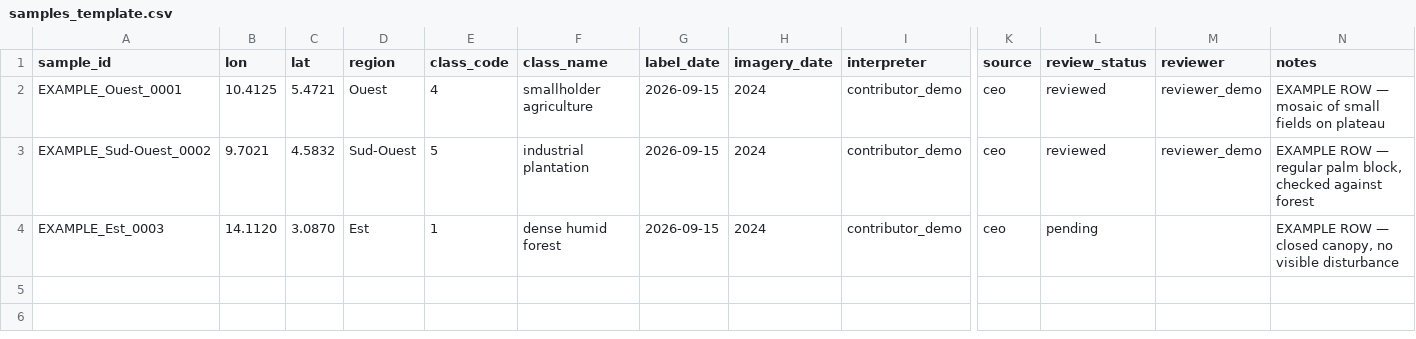
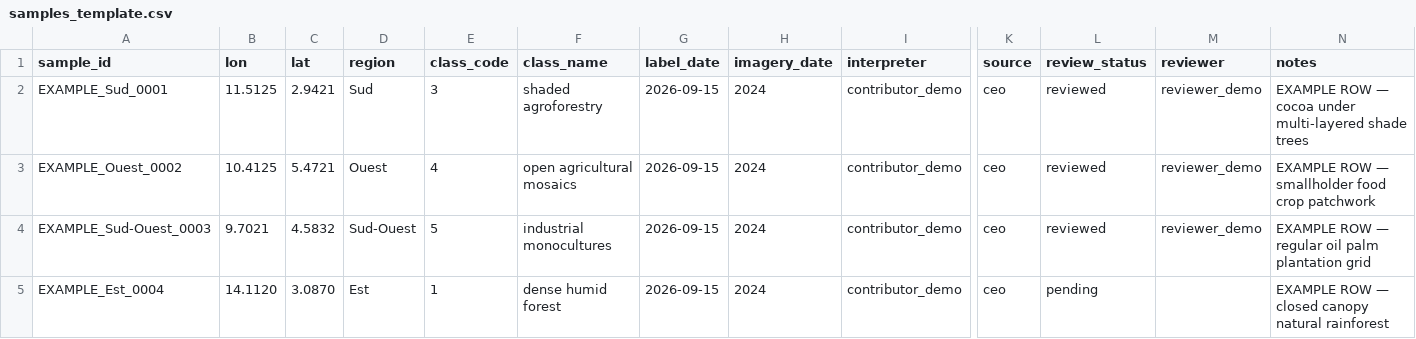
Before and after one commit to leosand/CamGeo, a CSV file: samples/samples_template.csv, drawn as a sheet; only a part is shown, gaps mark what is left out; addresses are those after the commit; rows hold the shown columns only; the diff names each change by its address in the sheet, - before the commit and + after, or states it on an @@ line.

```diff
--- a/samples/samples_template.csv
+++ b/samples/samples_template.csv
+row 2: EXAMPLE_Sud_0001 | 11.5125 | 2.9421 | Sud | 3 | shaded agroforestry | 2026-09-15 | 2024 | contributor_demo | ceo | reviewed | reviewer_demo | EXAMPLE ROW — cocoa under multi-layered shade trees
-A3 (sample_id): EXAMPLE_Ouest_0001
+A3 (sample_id): EXAMPLE_Ouest_0002
-F3 (class_name): smallholder agriculture
+F3 (class_name): open agricultural mosaics
-N3 (notes): …ROW — mosaic of small fields on plateau
+N3 (notes): …ROW — smallholder food crop patchwork
-A4 (sample_id): EXAMPLE_Sud-Ouest_0002
+A4 (sample_id): EXAMPLE_Sud-Ouest_0003
-F4 (class_name): industrial plantation
+F4 (class_name): industrial monocultures
-N4 (notes): …— regular palm block, checked against forest
+N4 (notes): …— regular oil palm plantation grid
-A5 (sample_id): EXAMPLE_Est_0003
+A5 (sample_id): EXAMPLE_Est_0004
-N5 (notes): …— closed canopy, no visible disturbance
+N5 (notes): …— closed canopy natural rainforest
```
Also changed, not shown: 12 other files.
